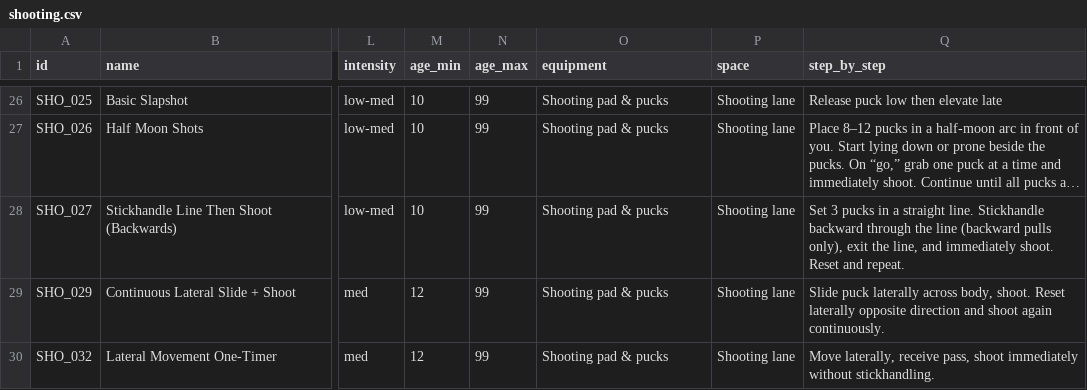
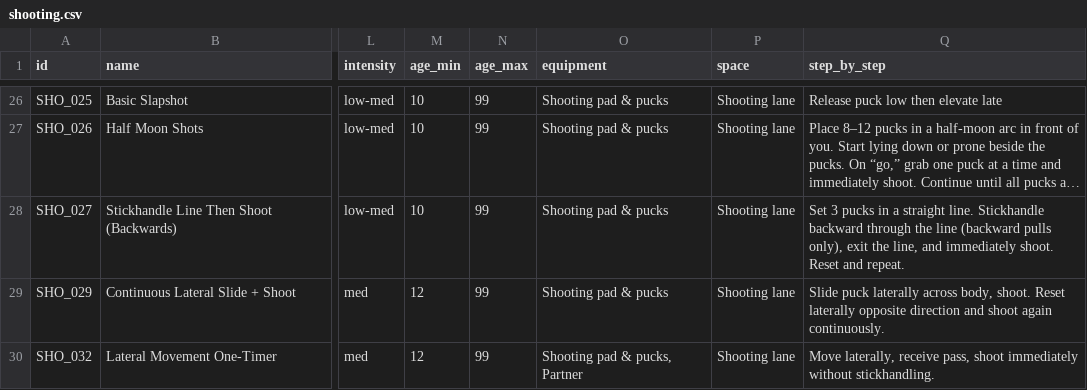
Before and after one commit to JaegerErich/Bender, a CSV file: data/csv_exports/shooting.csv, drawn as a sheet; only a part is shown, gaps mark what is left out; long unchanged cells end in …; the diff names each change by its address in the sheet, - before the commit and + after, or states it on an @@ line.

Commit message:
updated partner

```diff
--- a/data/csv_exports/shooting.csv
+++ b/data/csv_exports/shooting.csv
-O30 (equipment): Shooting pad & pucks
+O30 (equipment): Shooting pad & pucks, Partner
```
Also changed, not shown: 2 other files.
